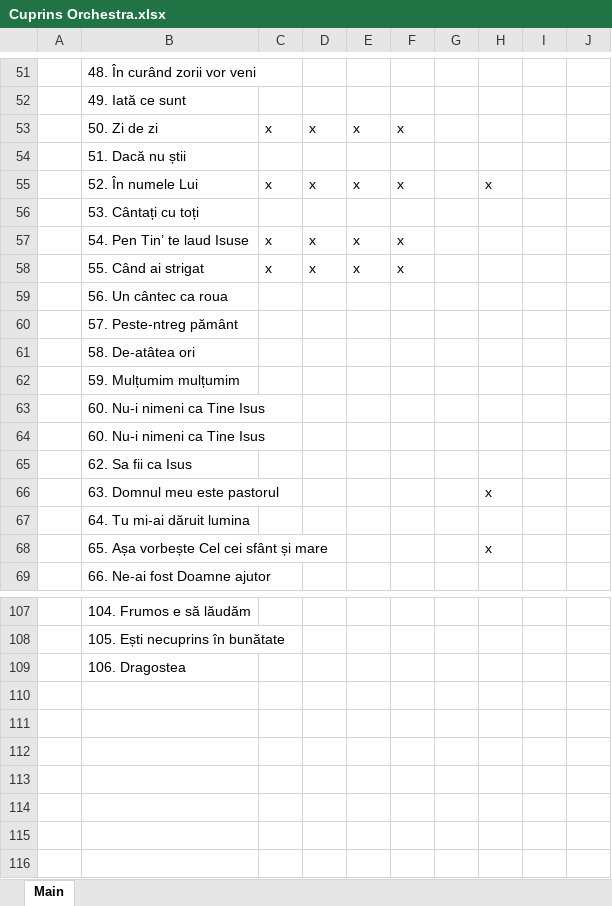
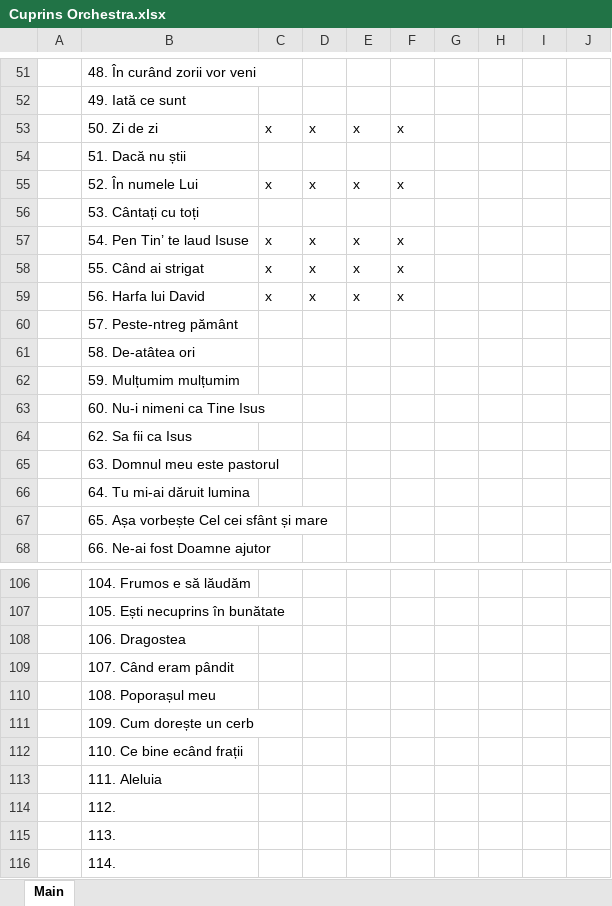
Before and after one commit to alin-eduard/OBPP24, an Excel workbook: resources/cuprins/Cuprins Orchestra.xlsx, sheet Main, drawn as a sheet; only a part is shown, gaps mark what is left out; values as stored, in another font and other column widths than the file's, no cell formats; removed rows and columns are numbered as before the commit, all else as after; the diff covers the shown part only; the diff names each change by its address in the sheet, - before the commit and + after, or states it on an @@ line.

```diff
--- a/resources/cuprins/Cuprins Orchestra.xlsx (sheet Main)
+++ b/resources/cuprins/Cuprins Orchestra.xlsx (sheet Main)
-H55: x
+H55: (empty)
-row 59:  | 56. Un cântec ca roua
+row 59:  | 56. Harfa lui David | x | x | x | x
-row 64:  | 60. Nu-i nimeni ca Tine Isus
-H65: x
+H65: (empty)
-H67: x
+H67: (empty)
+row 109:  | 107. Când eram pândit
+row 110:  | 108. Poporașul meu
+row 111:  | 109. Cum dorește un cerb
+row 112:  | 110. Ce bine ecând frații
+row 113:  | 111. Aleluia
+row 114:  | 112.
+row 115:  | 113.
+row 116:  | 114.
```
Also changed, not shown: 6 edited cells and merged cells elsewhere in this sheet, cell formats, 15 other files.
